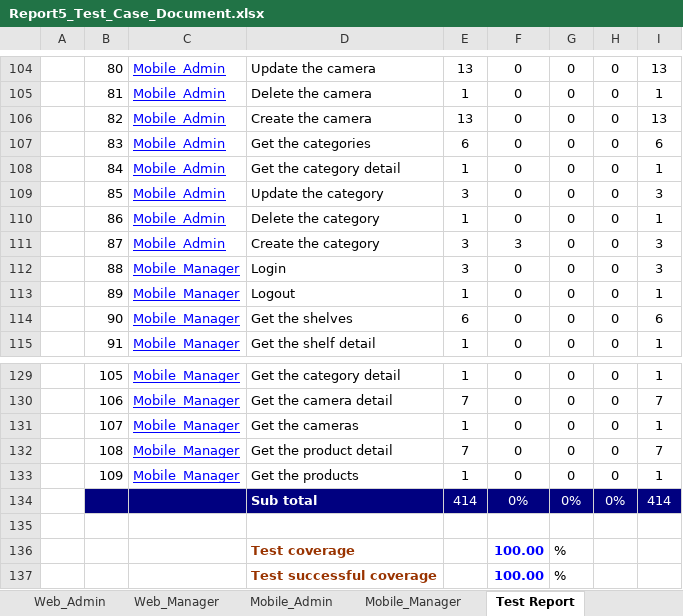
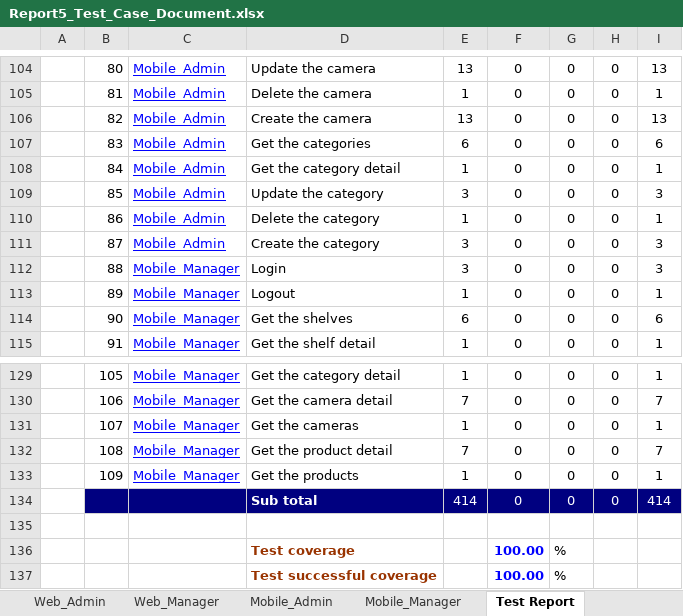
Before and after one commit to luannmdev/CapstoneDocument, an Excel workbook: 0. Create/SE_ThanhPC_HoaDNT_SU21SE45/Test_Case/Report5_Test_Case_Document.xlsx, sheet Test Report, drawn as a sheet; only a part is shown, gaps mark what is left out; values as stored, in another font and other column widths than the file's, no borders; the diff names each change by its address in the sheet, - before the commit and + after, or states it on an @@ line.

```diff
--- a/0. Create/SE_ThanhPC_HoaDNT_SU21SE45/Test_Case/Report5_Test_Case_Document.xlsx (sheet Test Report)
+++ b/0. Create/SE_ThanhPC_HoaDNT_SU21SE45/Test_Case/Report5_Test_Case_Document.xlsx (sheet Test Report)
-F111: 3
+F111: 0
-F134: 0%
+F134: 0
-G134: 0%
+G134: 0
-H134: 0%
+H134: 0
```
Also changed, not shown: sheet Mobile_Manager, sheet Web_Manager, sheet Mobile_Admin, 1 other file.
